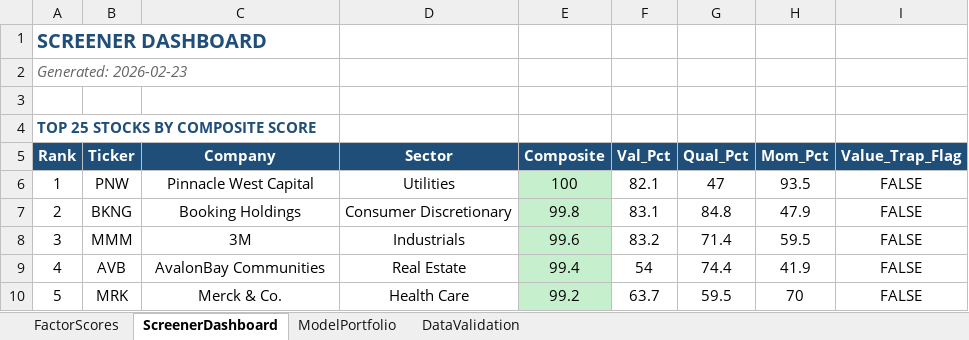
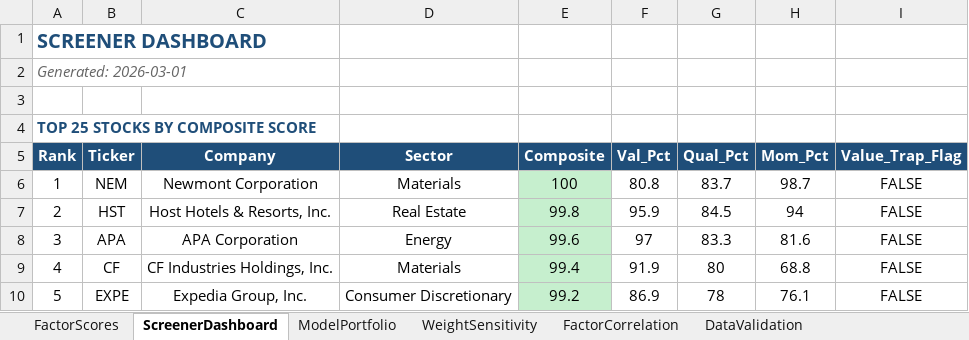
Before and after one commit to CalebSmit/screener-dashboard, an Excel workbook: factor_output.xlsx, sheet ScreenerDashboard, drawn as a sheet; only a part is shown; values as stored, in another font and other column widths than the file's, no borders; the diff covers the shown part only; the diff names each change by its address in the sheet, - before the commit and + after, or states it on an @@ line.

```diff
--- a/factor_output.xlsx (sheet ScreenerDashboard)
+++ b/factor_output.xlsx (sheet ScreenerDashboard)
+sheet tab: WeightSensitivity
+sheet tab: FactorCorrelation
-A2 (Rank): Generated: 2026-02-23
+A2 (Rank): Generated: 2026-03-01
-B6 (Ticker): PNW
+B6 (Ticker): NEM
-C6 (Company): Pinnacle West Capital
+C6 (Company): Newmont Corporation
-D6 (Sector): Utilities
+D6 (Sector): Materials
-F6 (Val_Pct): 82.1
+F6 (Val_Pct): 80.8
-G6 (Qual_Pct): 47
+G6 (Qual_Pct): 83.7
-H6 (Mom_Pct): 93.5
+H6 (Mom_Pct): 98.7
-B7 (Ticker): BKNG
+B7 (Ticker): HST
-C7 (Company): Booking Holdings
+C7 (Company): Host Hotels & Resorts, Inc.
-D7 (Sector): Consumer Discretionary
+D7 (Sector): Real Estate
-F7 (Val_Pct): 83.1
+F7 (Val_Pct): 95.9
-G7 (Qual_Pct): 84.8
+G7 (Qual_Pct): 84.5
-H7 (Mom_Pct): 47.9
+H7 (Mom_Pct): 94
-B8 (Ticker): MMM
+B8 (Ticker): APA
-C8 (Company): 3M
+C8 (Company): APA Corporation
-D8 (Sector): Industrials
+D8 (Sector): Energy
-F8 (Val_Pct): 83.2
+F8 (Val_Pct): 97
-G8 (Qual_Pct): 71.4
+G8 (Qual_Pct): 83.3
-H8 (Mom_Pct): 59.5
+H8 (Mom_Pct): 81.6
-B9 (Ticker): AVB
+B9 (Ticker): CF
-C9 (Company): AvalonBay Communities
+C9 (Company): CF Industries Holdings, Inc.
-D9 (Sector): Real Estate
+D9 (Sector): Materials
-F9 (Val_Pct): 54
+F9 (Val_Pct): 91.9
-G9 (Qual_Pct): 74.4
+G9 (Qual_Pct): 80
-H9 (Mom_Pct): 41.9
+H9 (Mom_Pct): 68.8
-B10 (Ticker): MRK
+B10 (Ticker): EXPE
-C10 (Company): Merck & Co.
+C10 (Company): Expedia Group, Inc.
-D10 (Sector): Health Care
+D10 (Sector): Consumer Discretionary
-F10 (Val_Pct): 63.7
+F10 (Val_Pct): 86.9
-G10 (Qual_Pct): 59.5
+G10 (Qual_Pct): 78
-H10 (Mom_Pct): 70
+H10 (Mom_Pct): 76.1
```
Also changed, not shown: 145 edited cells elsewhere in this sheet, sheet FactorScores, sheet ModelPortfolio, sheet DataValidation, 20 other files.
